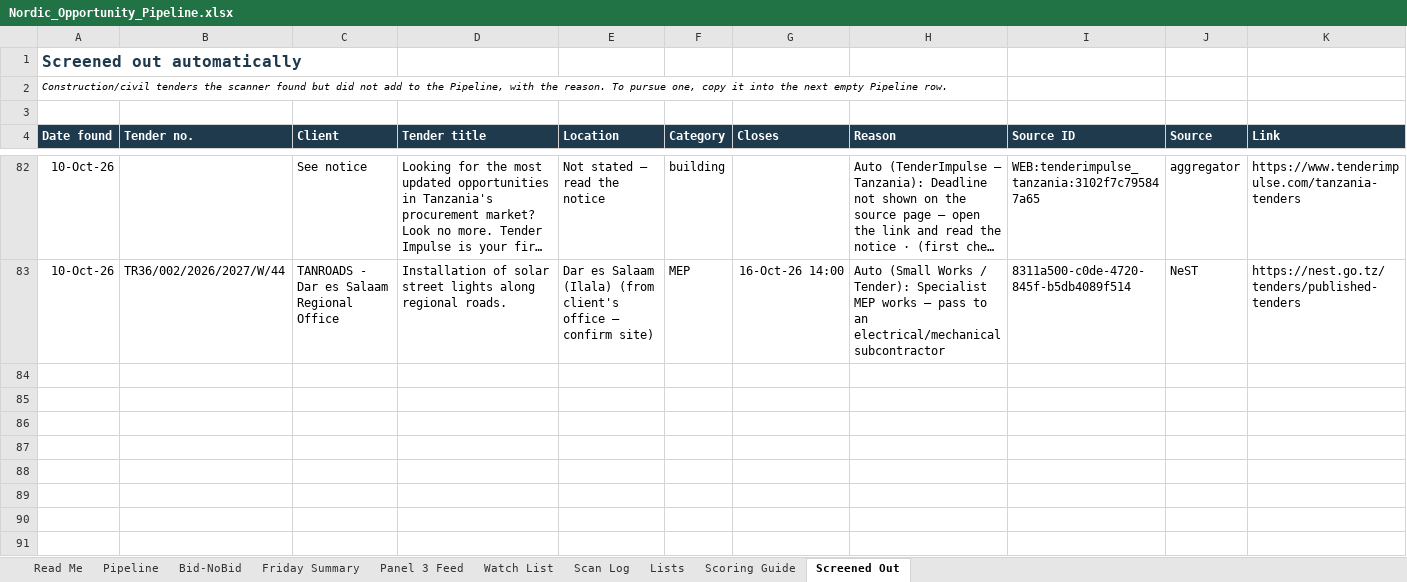
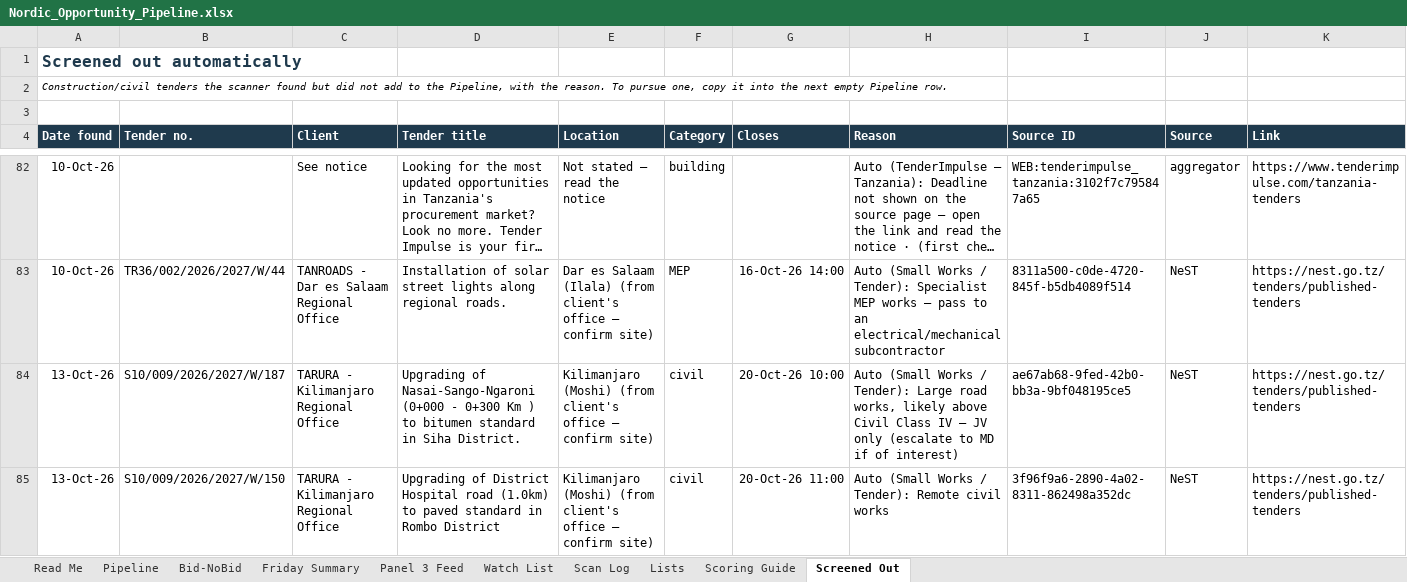
Before and after one commit to frankkashushura/nordic-tender-scanner, an Excel workbook: data/Nordic_Opportunity_Pipeline.xlsx, sheet Screened Out, drawn as a sheet; only a part is shown, gaps mark what is left out; long unchanged cells end in …; values as stored, in another font and other column widths than the file's, no borders; the diff covers the shown part only; the diff names each change by its address in the sheet, - before the commit and + after, or states it on an @@ line.

```diff
--- a/data/Nordic_Opportunity_Pipeline.xlsx (sheet Screened Out)
+++ b/data/Nordic_Opportunity_Pipeline.xlsx (sheet Screened Out)
+row 84: 13-Oct-26 | S10/009/2026/2027/W/187 | TARURA - Kilimanjaro Regional Office | Upgrading of Nasai-Sango-Ngaroni (0+000 - 0+300 Km ) to bitumen standard in Siha District. | Kilimanjaro (Moshi) (from client's office – confirm site) | civil | 20-Oct-26 10:00 | Auto (Small Works / Tender): Large road works, likely above Civil Class IV – JV only (escalate to MD if of interest) | ae67ab68-9fed-42b0-bb3a-9bf048195ce5 | NeST | https://nest.go.tz/tenders/published-tenders
+row 85: 13-Oct-26 | S10/009/2026/2027/W/150 | TARURA - Kilimanjaro Regional Office | Upgrading of District Hospital road (1.0km) to paved standard in Rombo District | Kilimanjaro (Moshi) (from client's office – confirm site) | civil | 20-Oct-26 11:00 | Auto (Small Works / Tender): Remote civil works | 3f96f9a6-2890-4a02-8311-862498a352dc | NeST | https://nest.go.tz/tenders/published-tenders
```
Also changed, not shown: 2 added rows elsewhere in this sheet, sheet Pipeline, sheet Bid-NoBid, sheet Scan Log, 7 other files.
